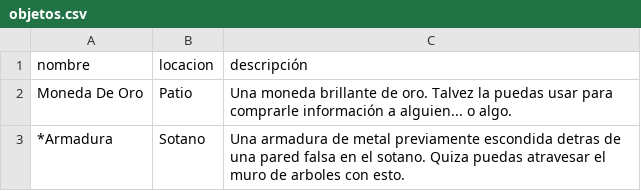
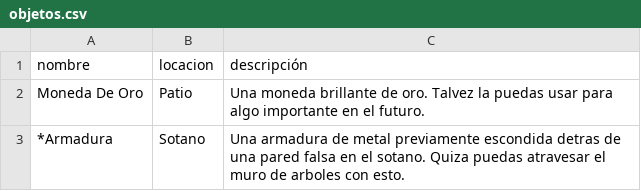
Before and after one commit to Tarbolin69/desventura, a CSV file: src/desventura/historias/venturas_en_holand/objetos.csv, drawn as a sheet.

```diff
--- a/src/desventura/historias/venturas_en_holand/objetos.csv
+++ b/src/desventura/historias/venturas_en_holand/objetos.csv
@@ -1,3 +1,3 @@
 nombre;locacion;descripción
-Moneda De Oro;Patio;Una moneda brillante de oro. Talvez la puedas usar para comprarle información a alguien... o algo.
+Moneda De Oro;Patio;Una moneda brillante de oro. Talvez la puedas usar para algo importante en el futuro.
 *Armadura;Sotano;Una armadura de metal previamente escondida detras de una pared falsa en el sotano. Quiza puedas atravesar el muro de arboles con esto.
```
Also changed, not shown: 3 other files.
